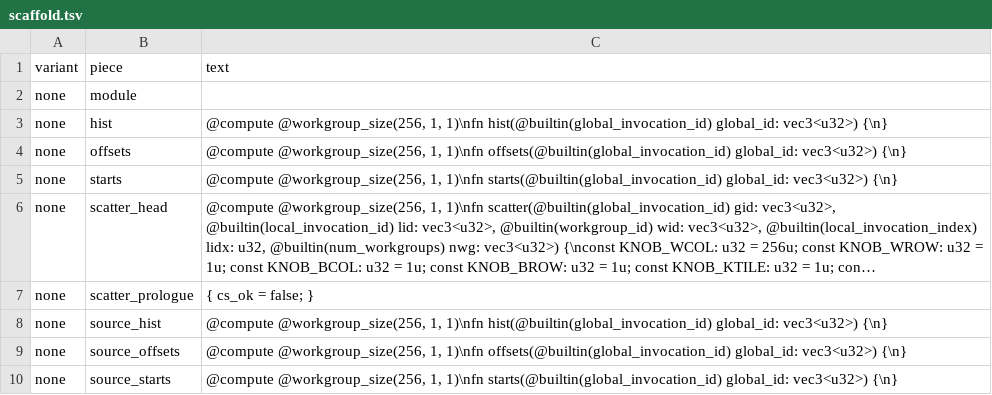
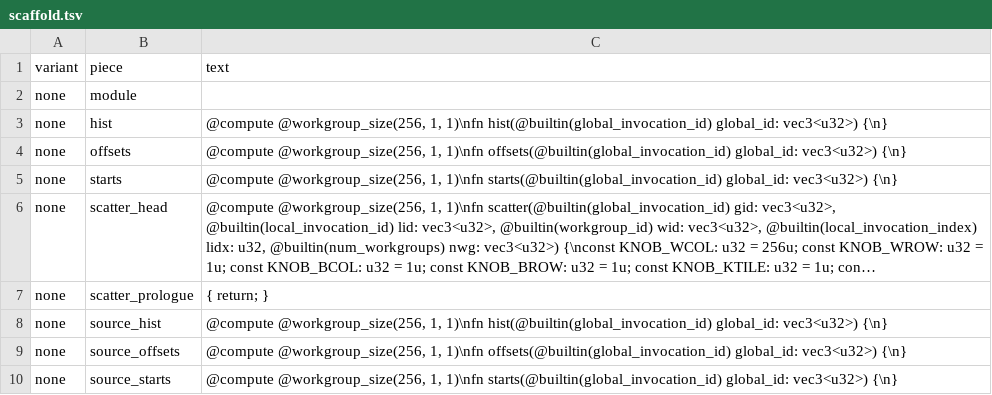
Before and after one commit to Gamakon/fuller, a TSV file: kingdoms/wgsl_true/mod/kmeans_update_segmented/scaffold.tsv, drawn as a sheet; only a part is shown; long unchanged cells end in …; the diff covers the shown part only; the diff names each change by its address in the sheet, - before the commit and + after, or states it on an @@ line.

Commit message:
perf(wgsl_true): every scaffold prologue returns for an invocation that stores nothing (the segmented one as the sources do, none's at once), so the cluster store is unguarded as well as unclamped; countsort.prologue_returns witnesses the contract (cs_v, cs_a and the last statement cs_slot at the prologue's top level; block.scatter taken only by the scatter entry), with a test that names a nested slot and a reassigned cluster

```diff
--- a/kingdoms/wgsl_true/mod/kmeans_update_segmented/scaffold.tsv
+++ b/kingdoms/wgsl_true/mod/kmeans_update_segmented/scaffold.tsv
-C7 (text): { cs_ok = false; }
+C7 (text): { return; }
```
Also changed, not shown: 24 edited cells elsewhere in this file, 3 other files.
